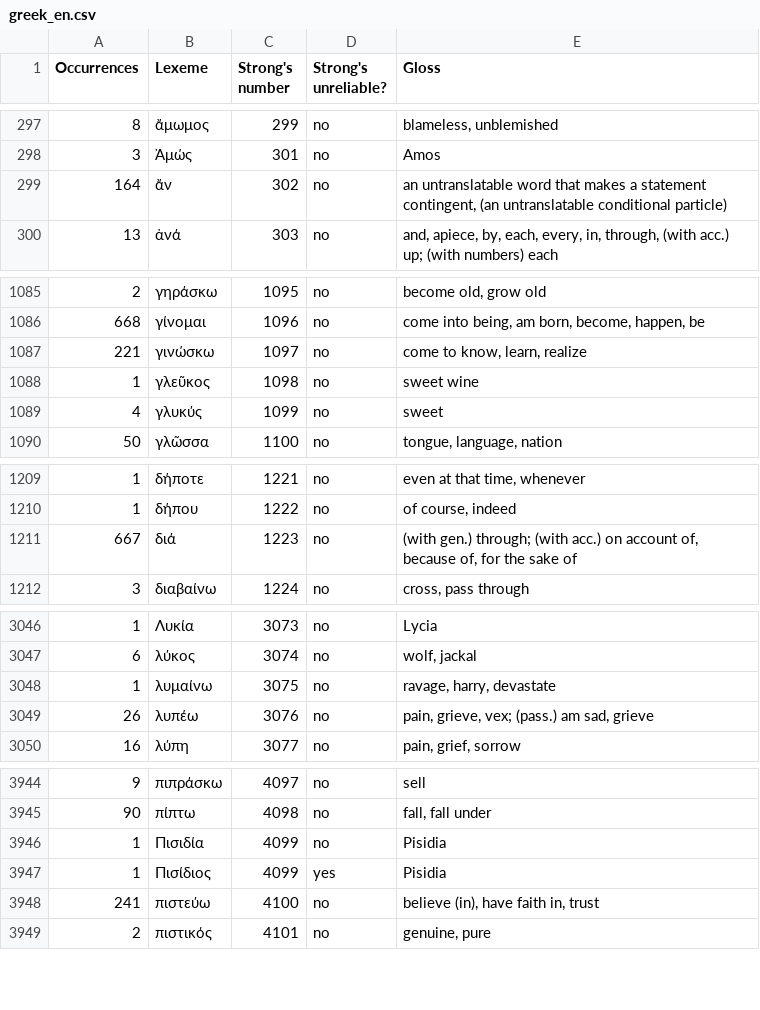
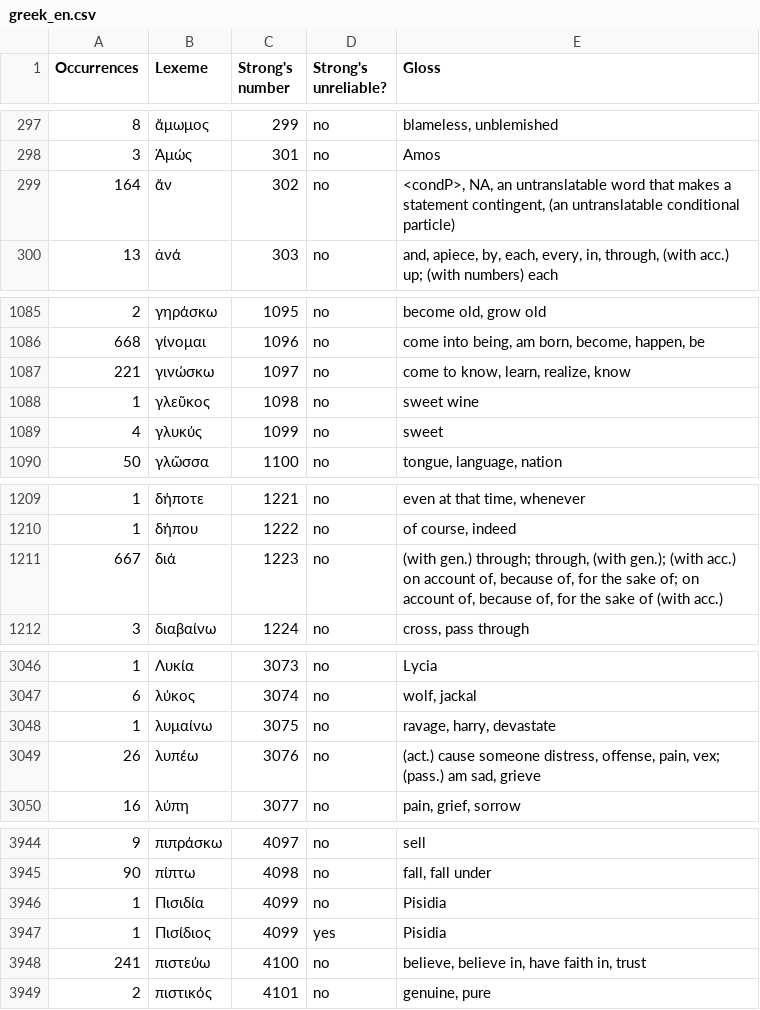
Before and after one commit to EzerIT/BibleOL, a CSV file: lexicons/greek_en.csv, drawn as a sheet; only a part is shown, gaps mark what is left out.

```diff
--- a/lexicons/greek_en.csv
+++ b/lexicons/greek_en.csv
@@ -298,3 +298,3 @@
 3,"Ἀμώς",301,"no","Amos"
-164,"ἄν",302,"no","an untranslatable word that makes a statement contingent, (an untranslatable conditional particle)"
+164,"ἄν",302,"no","<condP>, NA, an untranslatable word that makes a statement contingent, (an untranslatable conditional particle)"
 13,"ἀνά",303,"no","and, apiece, by, each, every, in, through, (with acc.) up; (with numbers) each"
@@ -1086,3 +1086,3 @@
 668,"γίνομαι",1096,"no","come into being, am born, become, happen, be"
-221,"γινώσκω",1097,"no","come to know, learn, realize"
+221,"γινώσκω",1097,"no","come to know, learn, realize, know"
 1,"γλεῦκος",1098,"no","sweet wine"
@@ -1210,3 +1210,3 @@
 1,"δήπου",1222,"no","of course, indeed"
-667,"διά",1223,"no","(with gen.) through; (with acc.) on account of, because of, for the sake of"
+667,"διά",1223,"no","(with gen.) through; through, (with gen.); (with acc.) on account of, because of, for the sake of; on account of, because of, for the sake of (with acc.)"
 3,"διαβαίνω",1224,"no","cross, pass through"
@@ -3048,3 +3048,3 @@
 1,"λυμαίνω",3075,"no","ravage, harry, devastate"
-26,"λυπέω",3076,"no","pain, grieve, vex; (pass.) am sad, grieve"
+26,"λυπέω",3076,"no","(act.) cause someone distress, offense, pain, vex; (pass.) am sad, grieve"
 16,"λύπη",3077,"no","pain, grief, sorrow"
@@ -3947,3 +3947,3 @@
 1,"Πισίδιος",4099,"yes","Pisidia"
-241,"πιστεύω",4100,"no","believe (in), have faith in, trust"
+241,"πιστεύω",4100,"no","believe, believe in, have faith in, trust"
 2,"πιστικός",4101,"no","genuine, pure"
```
Also changed, not shown: lexicons/greek_da.csv, lexicons/heb_da.csv, 52 other files.
